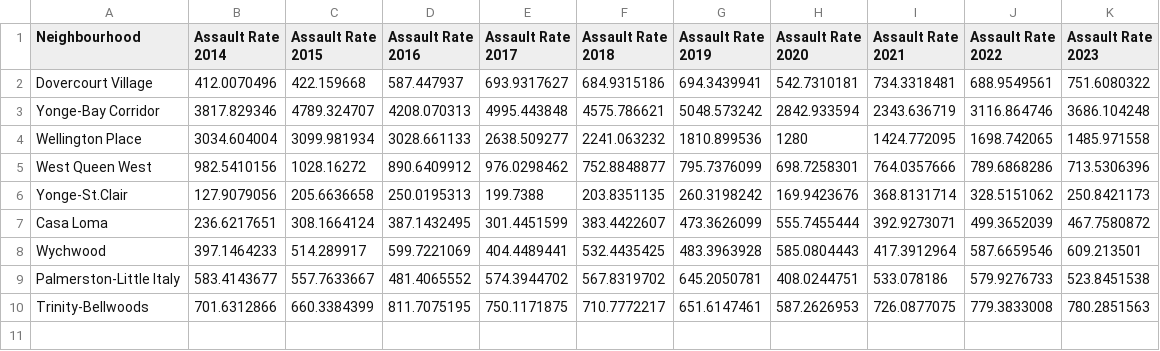
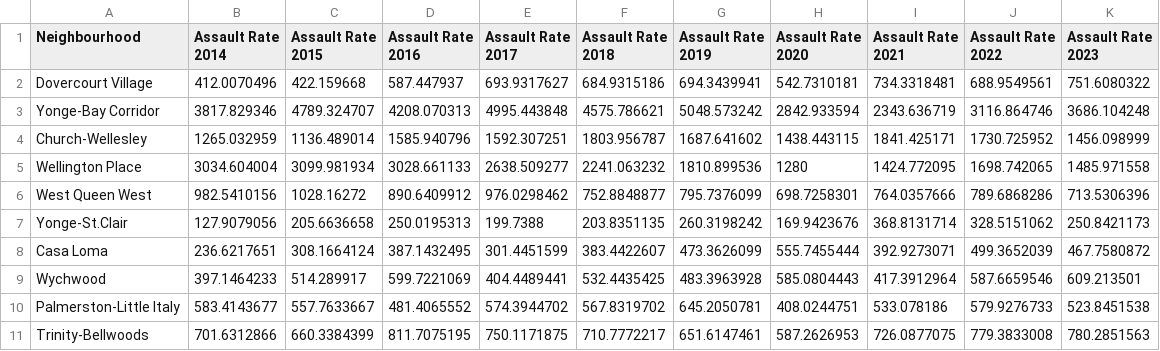
Before and after one commit to Bellamaclean7/UofT_Neighbourhood_Assault_Data, a CSV file: outputs/data/analysis_data.csv, drawn as a sheet.

Commit message:
updated filtered neighbourhoods.

```diff
--- a/outputs/data/analysis_data.csv
+++ b/outputs/data/analysis_data.csv
@@ -3,2 +3,3 @@ Dovercourt Village,412.0070496,422.159668,587.447937,693.9317627,684.9315186,694
 Yonge-Bay Corridor,3817.829346,4789.324707,4208.070313,4995.443848,4575.786621,5048.573242,2842.933594,2343.636719,3116.864746,3686.104248
+Church-Wellesley,1265.032959,1136.489014,1585.940796,1592.307251,1803.956787,1687.641602,1438.443115,1841.425171,1730.725952,1456.098999
 Wellington Place,3034.604004,3099.981934,3028.661133,2638.509277,2241.063232,1810.899536,1280,1424.772095,1698.742065,1485.971558
```
Also changed, not shown: 1 other file.
